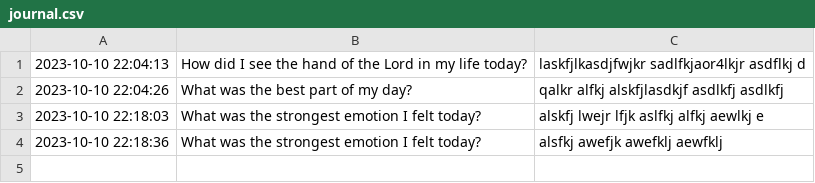
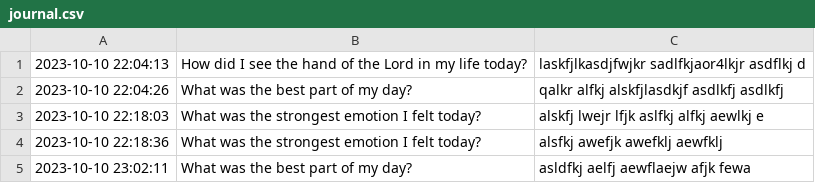
Before and after one commit to TheMaughan/cse210-projects, a CSV file: Journal_Program/journal.csv, drawn as a sheet.

```diff
--- a/Journal_Program/journal.csv
+++ b/Journal_Program/journal.csv
@@ -4 +4,2 @@
 2023-10-10 22:18:36,What was the strongest emotion I felt today?,alsfkj awefjk awefklj aewfklj
+2023-10-10 23:02:11,What was the best part of my day?,asldfkj aelfj aewflaejw afjk fewa
```
Also changed, not shown: 3 other files.
